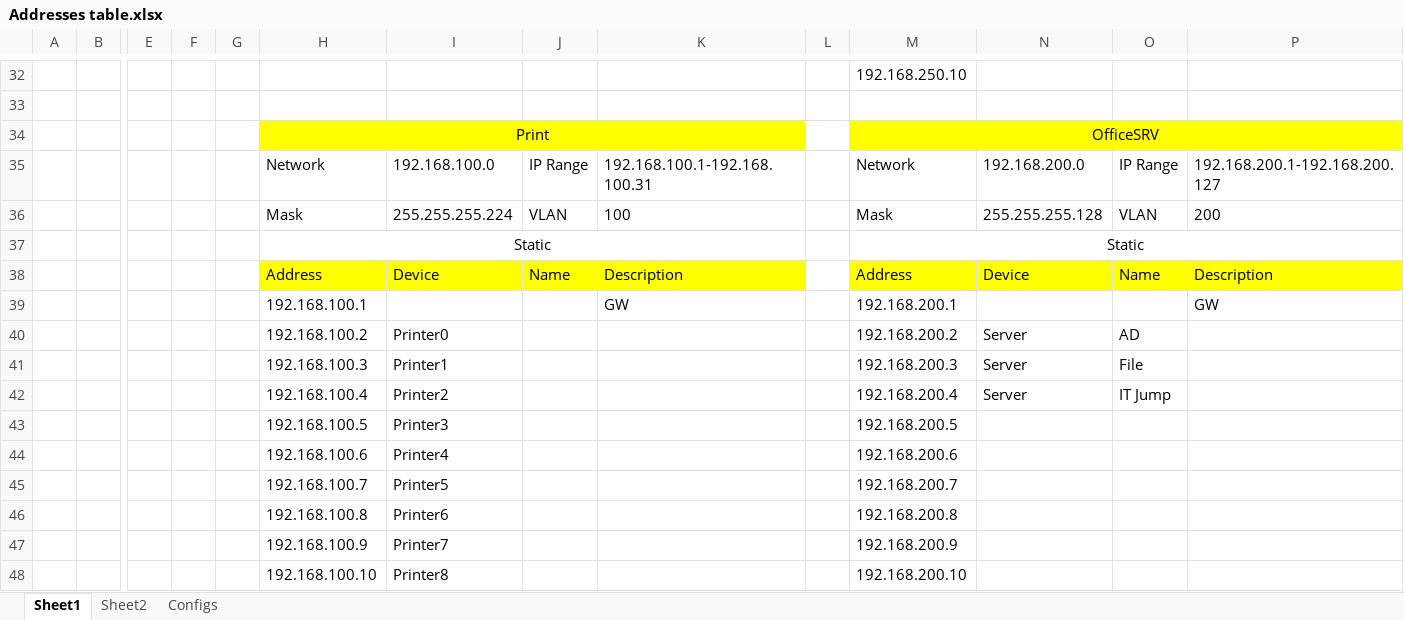
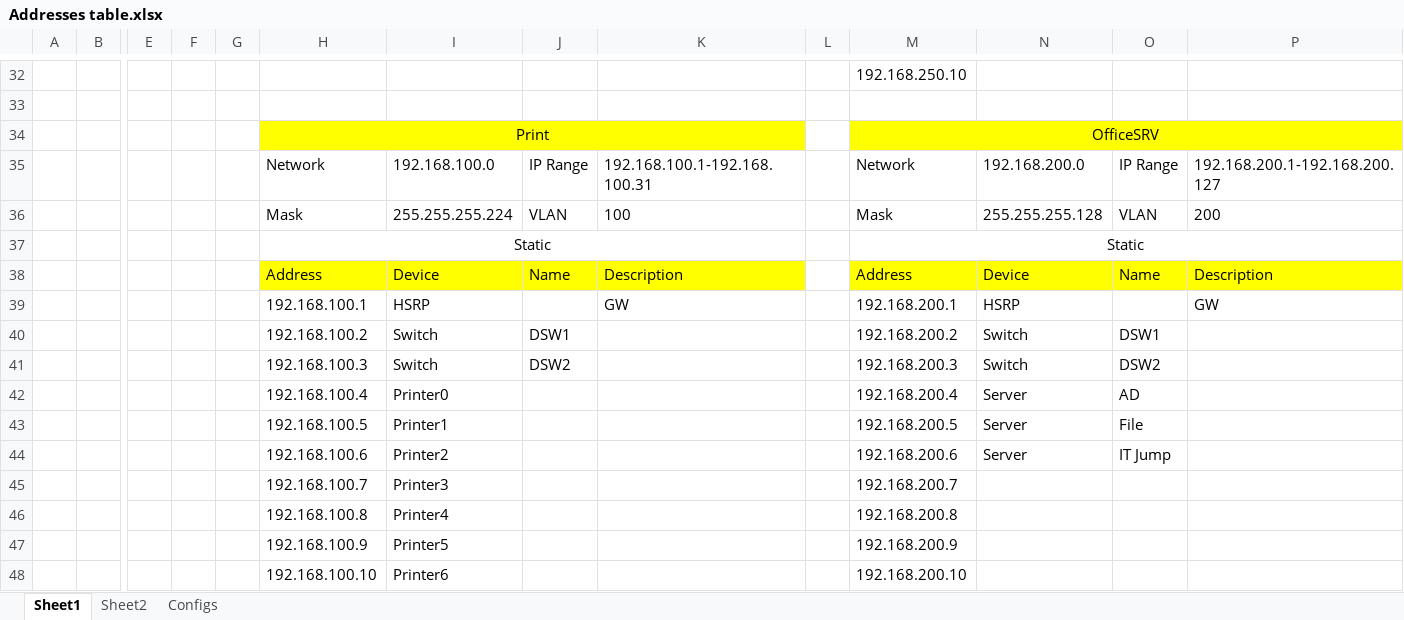
Before and after one commit to FrozenViking13/OTUS_NE, an Excel workbook: Project/Addresses table.xlsx, sheet Sheet1, drawn as a sheet; only a part is shown, gaps mark what is left out; values as stored, in another font and other column widths than the file's, no borders; removed rows and columns are numbered as before the commit, all else as after; rows hold the shown columns only; the diff covers the shown part only; the diff names each change by its address in the sheet, - before the commit and + after, or states it on an @@ line.

```diff
--- a/Project/Addresses table.xlsx (sheet Sheet1)
+++ b/Project/Addresses table.xlsx (sheet Sheet1)
-I39: (empty)
+I39: HSRP
-N39: (empty)
+N39: HSRP
+row 40:  |  |  |  |  | 192.168.100.2 | Switch | DSW1 |  |  | 192.168.200.2 | Switch | DSW1
+row 41:  |  |  |  |  | 192.168.100.3 | Switch | DSW2 |  |  | 192.168.200.3 | Switch | DSW2
-H42: 192.168.100.2
+H42: 192.168.100.4
-M42: 192.168.200.2
+M42: 192.168.200.4
-H43: 192.168.100.3
+H43: 192.168.100.5
-M43: 192.168.200.3
+M43: 192.168.200.5
-H44: 192.168.100.4
+H44: 192.168.100.6
-M44: 192.168.200.4
+M44: 192.168.200.6
-row 43:  |  |  |  |  | 192.168.100.5 | Printer3 |  |  |  | 192.168.200.5
-row 44:  |  |  |  |  | 192.168.100.6 | Printer4 |  |  |  | 192.168.200.6
-I45: Printer5
+I45: Printer3
-I46: Printer6
+I46: Printer4
-I47: Printer7
+I47: Printer5
-I48: Printer8
+I48: Printer6
```
Also changed, not shown: 4 added rows, 4 removed rows and 30 edited cells elsewhere in this sheet, sheet Sheet2, 7 other files.
